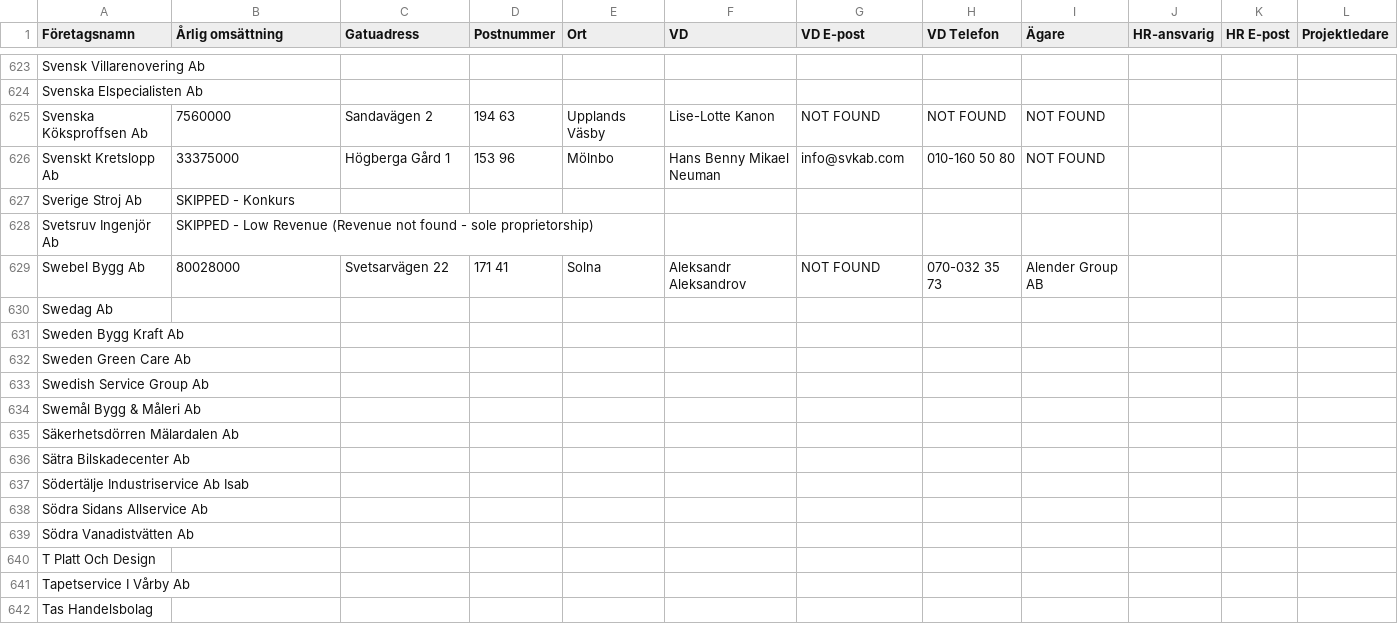
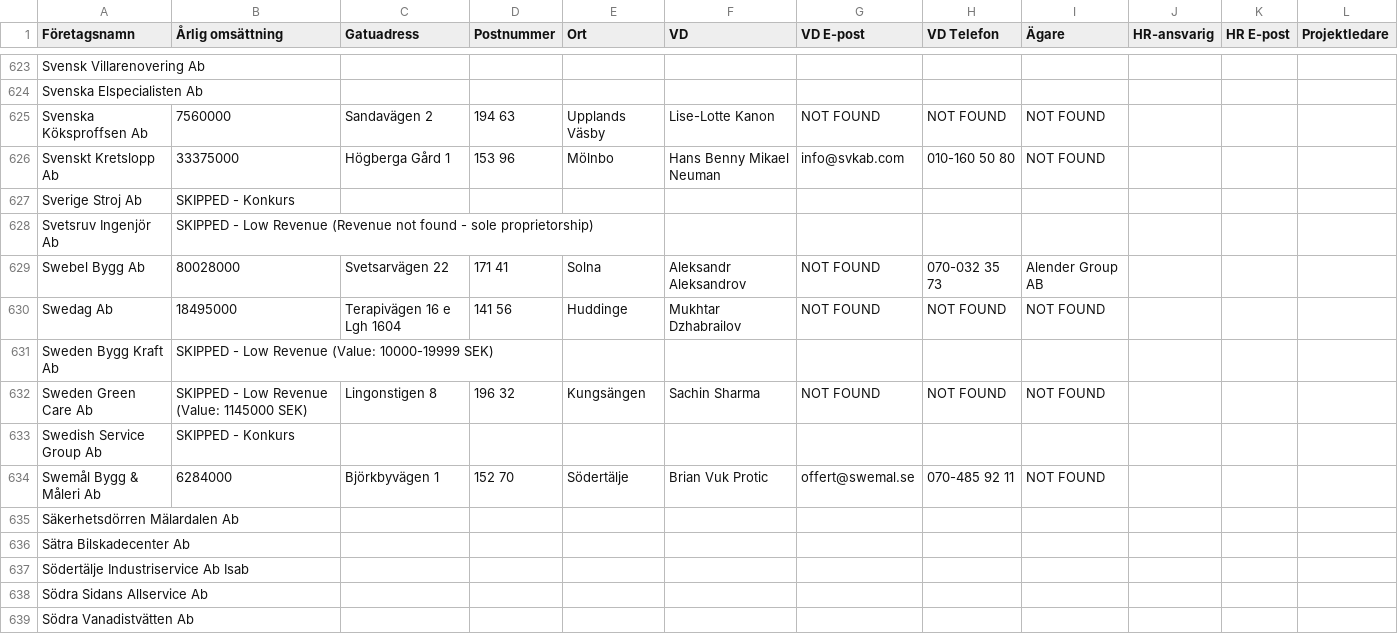
Before and after one commit to fellanH/ett-smart, a CSV file: marketing/weaver-5/blue-collar-companies.csv, drawn as a sheet; only a part is shown, gaps mark what is left out; the shorter side is filled out with more unchanged rows; the diff names each change by its address in the sheet, - before the commit and + after, or states it on an @@ line.

Commit message:
Processed companies rows 630-634 (batch of 5)

```diff
--- a/marketing/weaver-5/blue-collar-companies.csv
+++ b/marketing/weaver-5/blue-collar-companies.csv
-B630 (Årlig omsättning): (empty)
+B630 (Årlig omsättning): 18495000
-C630 (Gatuadress): (empty)
+C630 (Gatuadress): Terapivägen 16 e Lgh 1604
-D630 (Postnummer): (empty)
+D630 (Postnummer): 141 56
-E630 (Ort): (empty)
+E630 (Ort): Huddinge
-F630 (VD): (empty)
+F630 (VD): Mukhtar Dzhabrailov
-G630 (VD E-post): (empty)
+G630 (VD E-post): NOT FOUND
-H630 (VD Telefon): (empty)
+H630 (VD Telefon): NOT FOUND
-I630 (Ägare): (empty)
+I630 (Ägare): NOT FOUND
-B631 (Årlig omsättning): (empty)
+B631 (Årlig omsättning): SKIPPED - Low Revenue (Value: 10000-19999 SEK)
-B632 (Årlig omsättning): (empty)
+B632 (Årlig omsättning): SKIPPED - Low Revenue (Value: 1145000 SEK)
-C632 (Gatuadress): (empty)
+C632 (Gatuadress): Lingonstigen 8
-D632 (Postnummer): (empty)
+D632 (Postnummer): 196 32
-E632 (Ort): (empty)
+E632 (Ort): Kungsängen
-F632 (VD): (empty)
+F632 (VD): Sachin Sharma
-G632 (VD E-post): (empty)
+G632 (VD E-post): NOT FOUND
-H632 (VD Telefon): (empty)
+H632 (VD Telefon): NOT FOUND
-I632 (Ägare): (empty)
+I632 (Ägare): NOT FOUND
-B633 (Årlig omsättning): (empty)
+B633 (Årlig omsättning): SKIPPED - Konkurs
-B634 (Årlig omsättning): (empty)
+B634 (Årlig omsättning): 6284000
-C634 (Gatuadress): (empty)
+C634 (Gatuadress): Björkbyvägen 1
-D634 (Postnummer): (empty)
+D634 (Postnummer): 152 70
-E634 (Ort): (empty)
+E634 (Ort): Södertälje
-F634 (VD): (empty)
+F634 (VD): Brian Vuk Protic
-G634 (VD E-post): (empty)
+G634 (VD E-post): offert@swemal.se
-H634 (VD Telefon): (empty)
+H634 (VD Telefon): 070-485 92 11
-I634 (Ägare): (empty)
+I634 (Ägare): NOT FOUND
```
